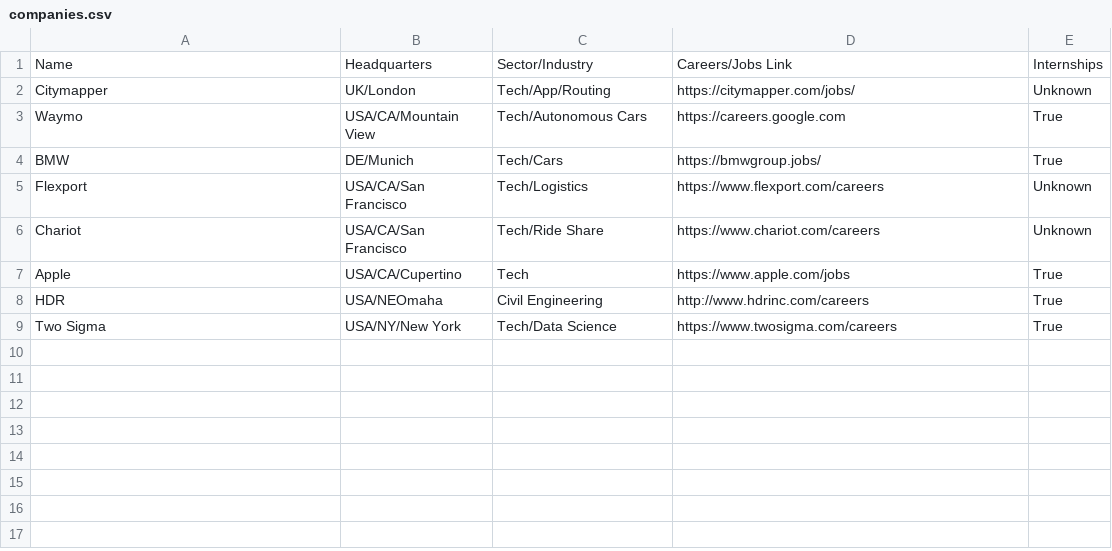
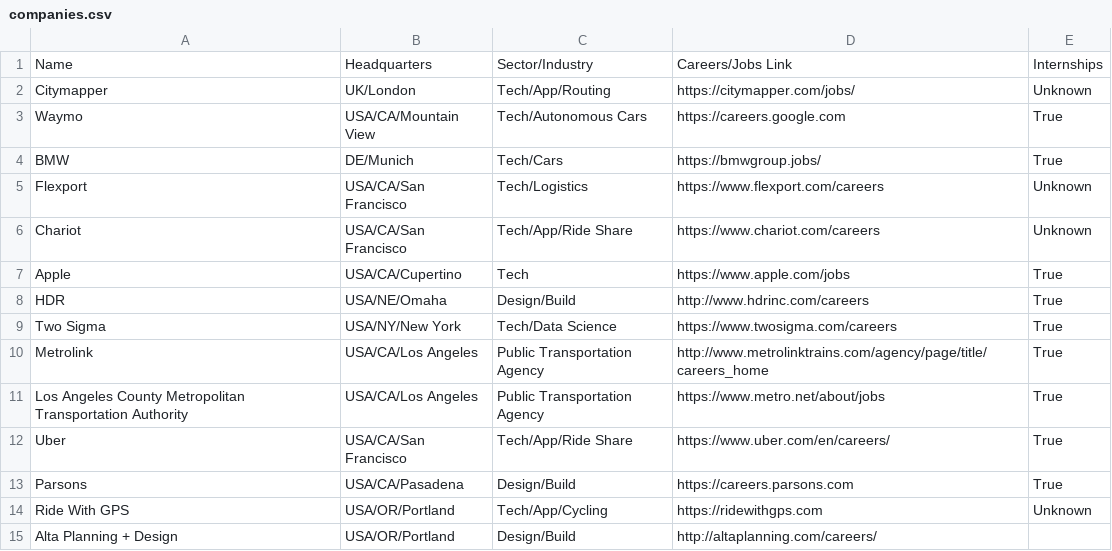
Before and after one commit to davidbailey/tum, a CSV file: companies.csv, drawn as a sheet.

Commit message:
Update companies.csv

```diff
--- a/companies.csv
+++ b/companies.csv
@@ -5,5 +5,11 @@ BMW,DE/Munich,Tech/Cars,https://bmwgroup.jobs/,True
 Flexport,USA/CA/San Francisco,Tech/Logistics,https://www.flexport.com/careers,Unknown
-Chariot,USA/CA/San Francisco,Tech/Ride Share,https://www.chariot.com/careers,Unknown
+Chariot,USA/CA/San Francisco,Tech/App/Ride Share,https://www.chariot.com/careers,Unknown
 Apple,USA/CA/Cupertino,Tech,https://www.apple.com/jobs,True
-HDR,USA/NEOmaha,Civil Engineering,http://www.hdrinc.com/careers,True
+HDR,USA/NE/Omaha,Design/Build,http://www.hdrinc.com/careers,True
 Two Sigma,USA/NY/New York,Tech/Data Science,https://www.twosigma.com/careers,True
+Metrolink,USA/CA/Los Angeles,Public Transportation Agency,http://www.metrolinktrains.com/agency/page/title/careers_home,True
+Los Angeles County Metropolitan Transportation Authority,USA/CA/Los Angeles,Public Transportation Agency,https://www.metro.net/about/jobs,True
+Uber,USA/CA/San Francisco,Tech/App/Ride Share,https://www.uber.com/en/careers/,True
+Parsons,USA/CA/Pasadena,Design/Build,https://careers.parsons.com,True
+Ride With GPS,USA/OR/Portland,Tech/App/Cycling,https://ridewithgps.com,Unknown
+Alta Planning + Design,USA/OR/Portland,Design/Build,http://altaplanning.com/careers/
```
